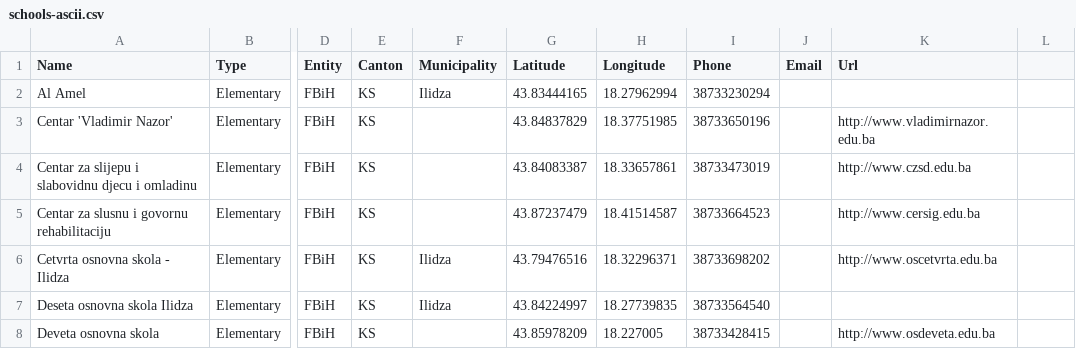
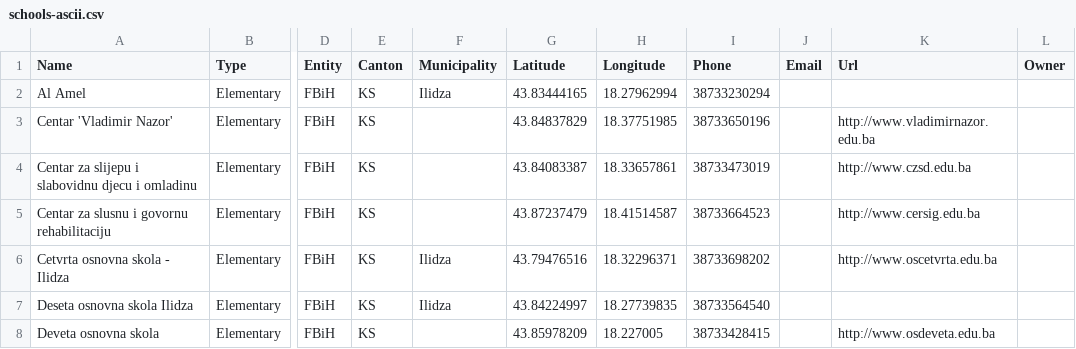
Before and after one commit to Qafana/bh-skole, a CSV file: data/schools-ascii.csv, drawn as a sheet; only a part is shown, gaps mark what is left out; the diff names each change by its address in the sheet, - before the commit and + after, or states it on an @@ line.

```diff
--- a/data/schools-ascii.csv
+++ b/data/schools-ascii.csv
-L1: (empty)
+L1: Owner
```
Also changed, not shown: data/schools.csv, 4 other files.
